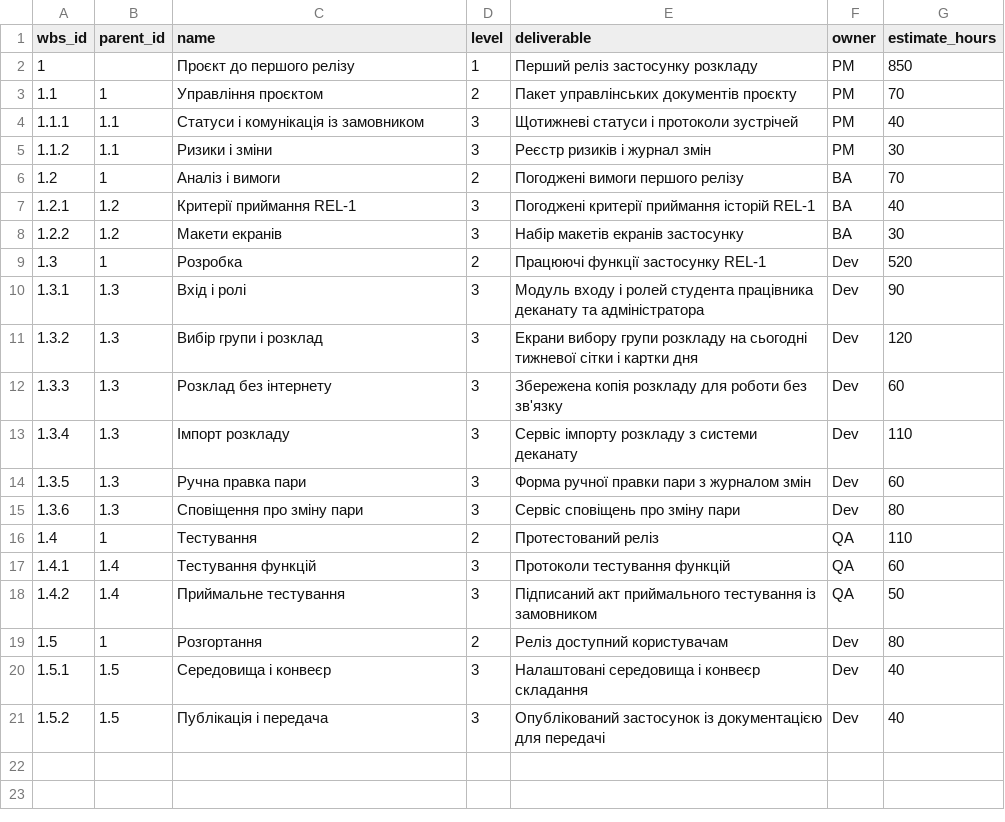
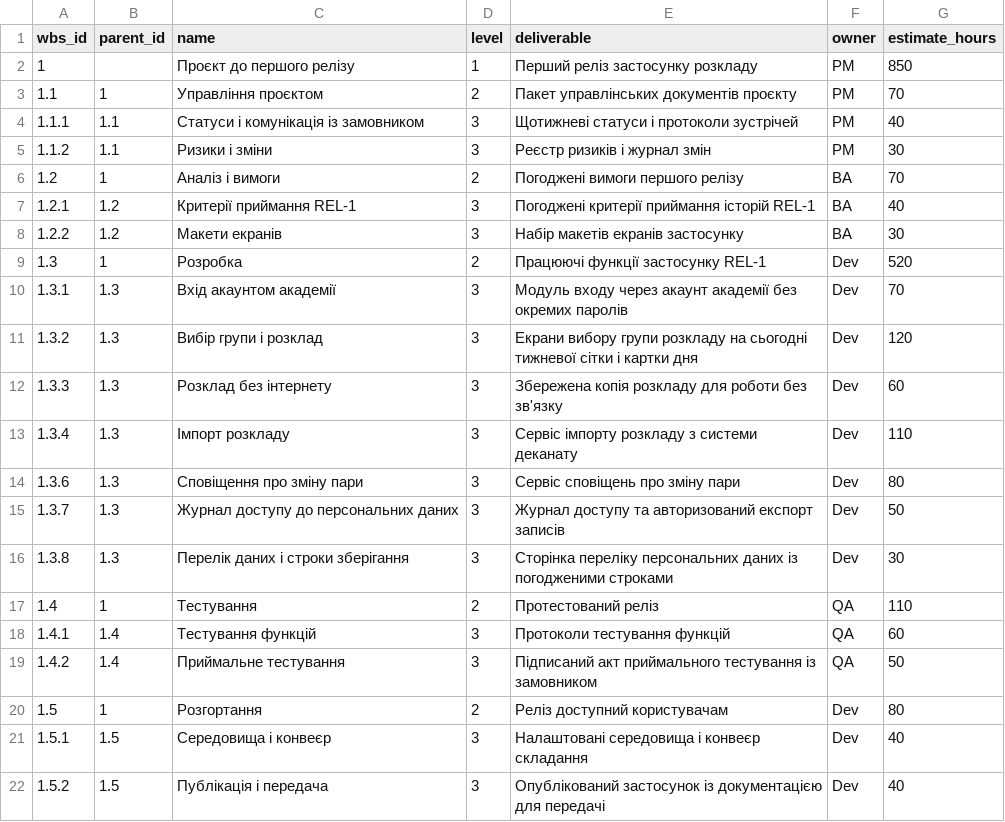
Before and after one commit to annamazurok/pm-2026-kn41-mazurok, a CSV file: lr07_wbs/wbs.csv, drawn as a sheet.

```diff
--- a/lr07_wbs/wbs.csv
+++ b/lr07_wbs/wbs.csv
@@ -9,3 +9,3 @@ wbs_id,parent_id,name,level,deliverable,owner,estimate_hours
 1.3,1,Розробка,2,Працюючі функції застосунку REL-1,Dev,520
-1.3.1,1.3,Вхід і ролі,3,Модуль входу і ролей студента працівника деканату та адміністратора,Dev,90
+1.3.1,1.3,Вхід акаунтом академії,3,Модуль входу через акаунт академії без окремих паролів,Dev,70
 1.3.2,1.3,Вибір групи і розклад,3,Екрани вибору групи розкладу на сьогодні тижневої сітки і картки дня,Dev,120
@@ -13,4 +13,5 @@ wbs_id,parent_id,name,level,deliverable,owner,estimate_hours
 1.3.4,1.3,Імпорт розкладу,3,Сервіс імпорту розкладу з системи деканату,Dev,110
-1.3.5,1.3,Ручна правка пари,3,Форма ручної правки пари з журналом змін,Dev,60
 1.3.6,1.3,Сповіщення про зміну пари,3,Сервіс сповіщень про зміну пари,Dev,80
+1.3.7,1.3,Журнал доступу до персональних даних,3,Журнал доступу та авторизований експорт записів,Dev,50
+1.3.8,1.3,Перелік даних і строки зберігання,3,Сторінка переліку персональних даних із погодженими строками,Dev,30
 1.4,1,Тестування,2,Протестований реліз,QA,110
```
Also changed, not shown: lr05_charter/stakeholders.csv, lr05_charter/success_criteria.csv, 13 other files.
